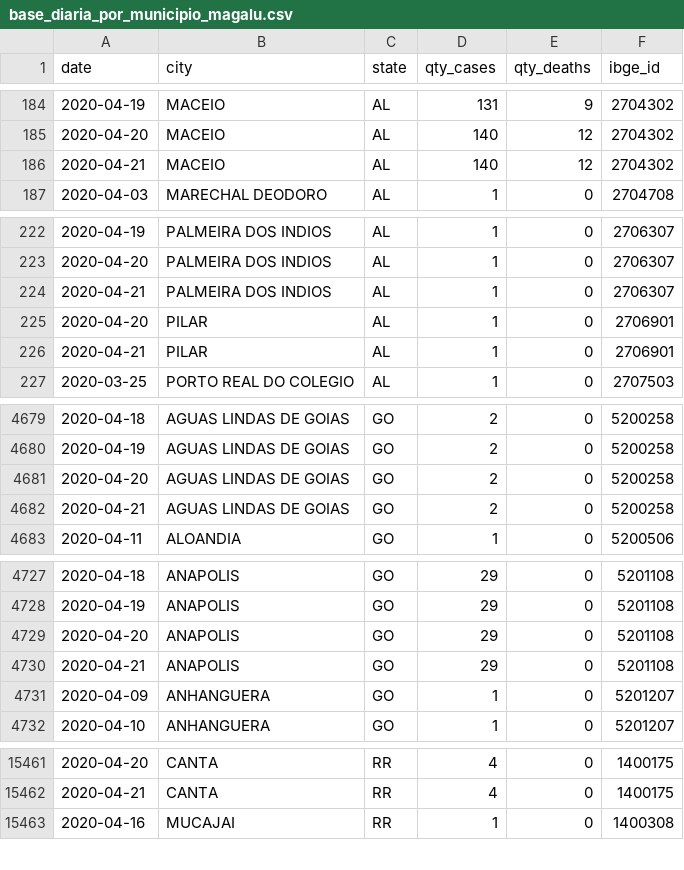
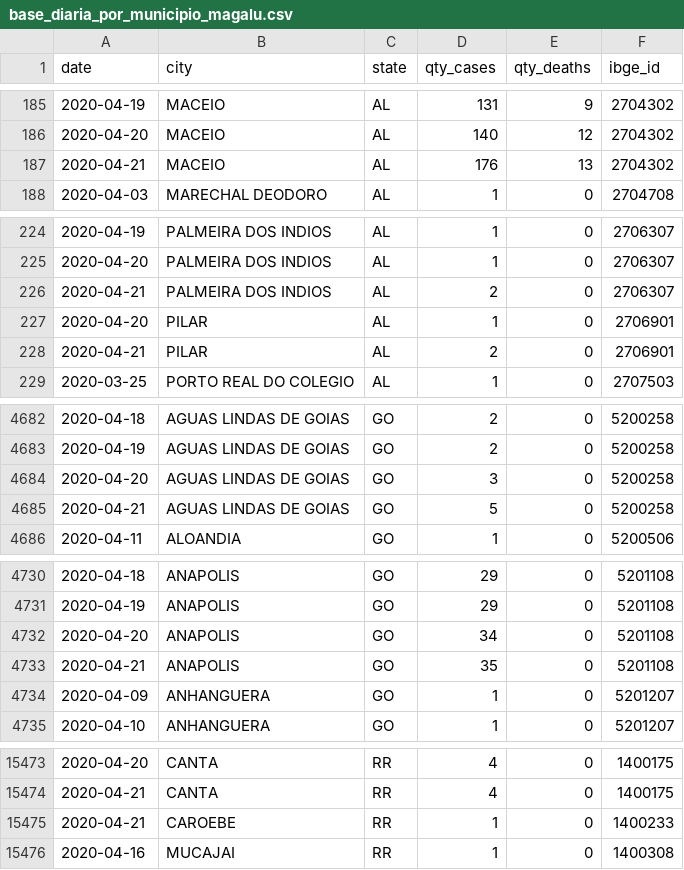
Before and after one commit to pedroseiler/coronavirus, a CSV file: refined_data/base_diaria_por_municipio_magalu.csv, drawn as a sheet; only a part is shown, gaps mark what is left out; the diff covers the shown part only.

```diff
--- a/refined_data/base_diaria_por_municipio_magalu.csv
+++ b/refined_data/base_diaria_por_municipio_magalu.csv
@@ -185,3 +186,3 @@ date,city,state,qty_cases,qty_deaths,ibge_id
 2020-04-20,MACEIO,AL,140,12,2704302
-2020-04-21,MACEIO,AL,140,12,2704302
+2020-04-21,MACEIO,AL,176,13,2704302
 2020-04-03,MARECHAL DEODORO,AL,1,0,2704708
@@ -223,5 +225,5 @@ date,city,state,qty_cases,qty_deaths,ibge_id
 2020-04-20,PALMEIRA DOS INDIOS,AL,1,0,2706307
-2020-04-21,PALMEIRA DOS INDIOS,AL,1,0,2706307
+2020-04-21,PALMEIRA DOS INDIOS,AL,2,0,2706307
 2020-04-20,PILAR,AL,1,0,2706901
-2020-04-21,PILAR,AL,1,0,2706901
+2020-04-21,PILAR,AL,2,0,2706901
 2020-03-25,PORTO REAL DO COLEGIO,AL,1,0,2707503
@@ -4680,4 +4683,4 @@ date,city,state,qty_cases,qty_deaths,ibge_id
 2020-04-19,AGUAS LINDAS DE GOIAS,GO,2,0,5200258
-2020-04-20,AGUAS LINDAS DE GOIAS,GO,2,0,5200258
-2020-04-21,AGUAS LINDAS DE GOIAS,GO,2,0,5200258
+2020-04-20,AGUAS LINDAS DE GOIAS,GO,3,0,5200258
+2020-04-21,AGUAS LINDAS DE GOIAS,GO,5,0,5200258
 2020-04-11,ALOANDIA,GO,1,0,5200506
@@ -4728,4 +4731,4 @@ date,city,state,qty_cases,qty_deaths,ibge_id
 2020-04-19,ANAPOLIS,GO,29,0,5201108
-2020-04-20,ANAPOLIS,GO,29,0,5201108
-2020-04-21,ANAPOLIS,GO,29,0,5201108
+2020-04-20,ANAPOLIS,GO,34,0,5201108
+2020-04-21,ANAPOLIS,GO,35,0,5201108
 2020-04-09,ANHANGUERA,GO,1,0,5201207
@@ -15462,2 +15474,3 @@ date,city,state,qty_cases,qty_deaths,ibge_id
 2020-04-21,CANTA,RR,4,0,1400175
+2020-04-21,CAROEBE,RR,1,0,1400233
 2020-04-16,MUCAJAI,RR,1,0,1400308
```
Also changed, not shown: 12 added rows and 57 edited cells elsewhere in this file, refined_data/previsao_cidades_br.csv, refined_data/previsao_estados_br.csv.
